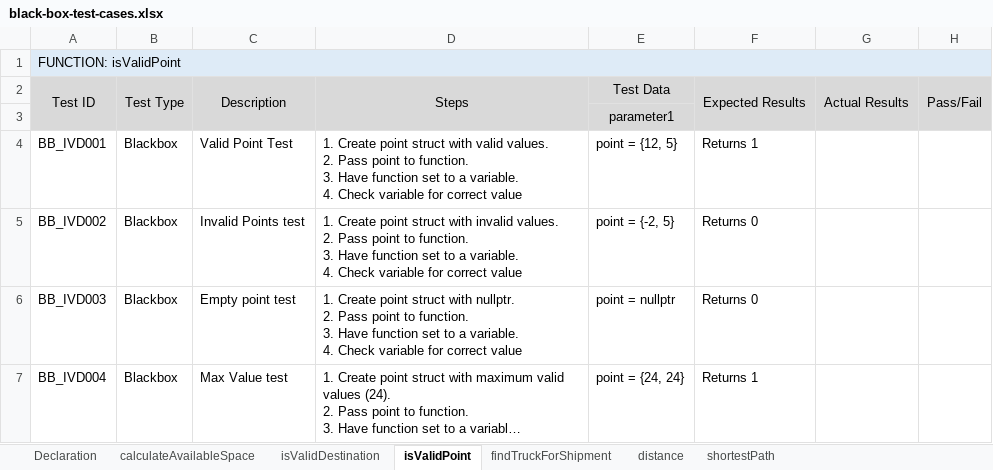
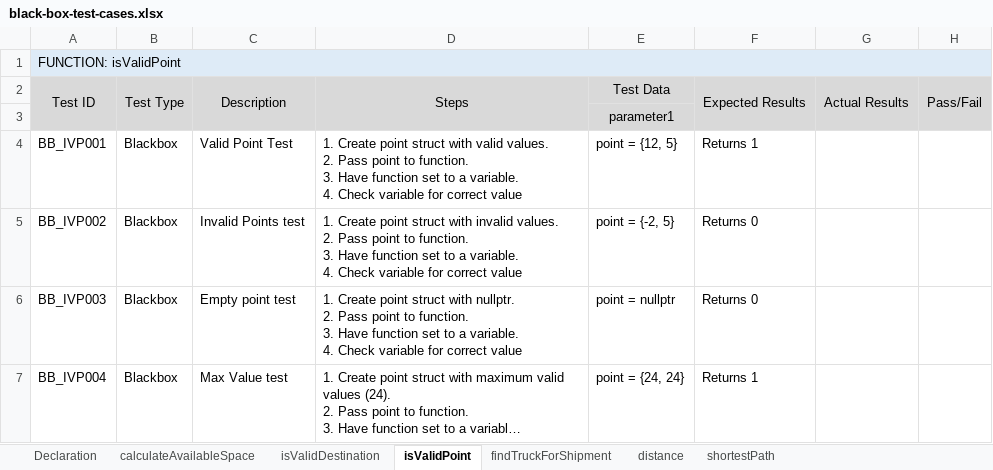
Before and after one commit to lucanovello/sft221-nbb, an Excel workbook: milestones/summer24--sft221-nbb-2/Documents/Testing/Tests Documents/Black Box Tests/black-box-test-cases.xlsx, sheet isValidPoint, drawn as a sheet; long unchanged cells end in …; values as stored, in another font and other column widths than the file's, no borders; the diff names each change by its address in the sheet, - before the commit and + after, or states it on an @@ line.

```diff
--- a/milestones/summer24--sft221-nbb-2/Documents/Testing/Tests Documents/Black Box Tests/black-box-test-cases.xlsx (sheet isValidPoint)
+++ b/milestones/summer24--sft221-nbb-2/Documents/Testing/Tests Documents/Black Box Tests/black-box-test-cases.xlsx (sheet isValidPoint)
-A4: BB_IVD001
+A4: BB_IVP001
-A5: BB_IVD002
+A5: BB_IVP002
-A6: BB_IVD003
+A6: BB_IVP003
-A7: BB_IVD004
+A7: BB_IVP004
```
Also changed, not shown: milestones/summer24--sft221-nbb-2/Documents/Testing/Tests Documents/traceability-matrix.xlsx.
